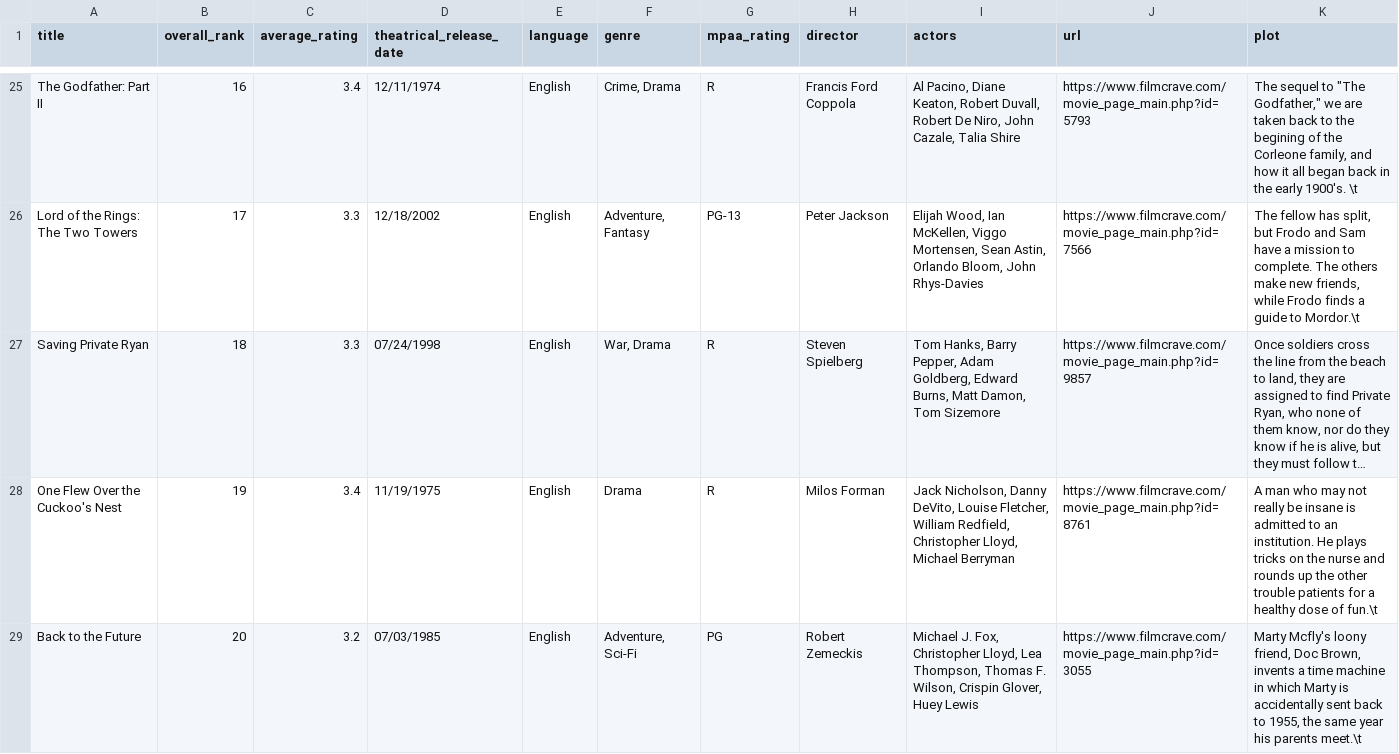
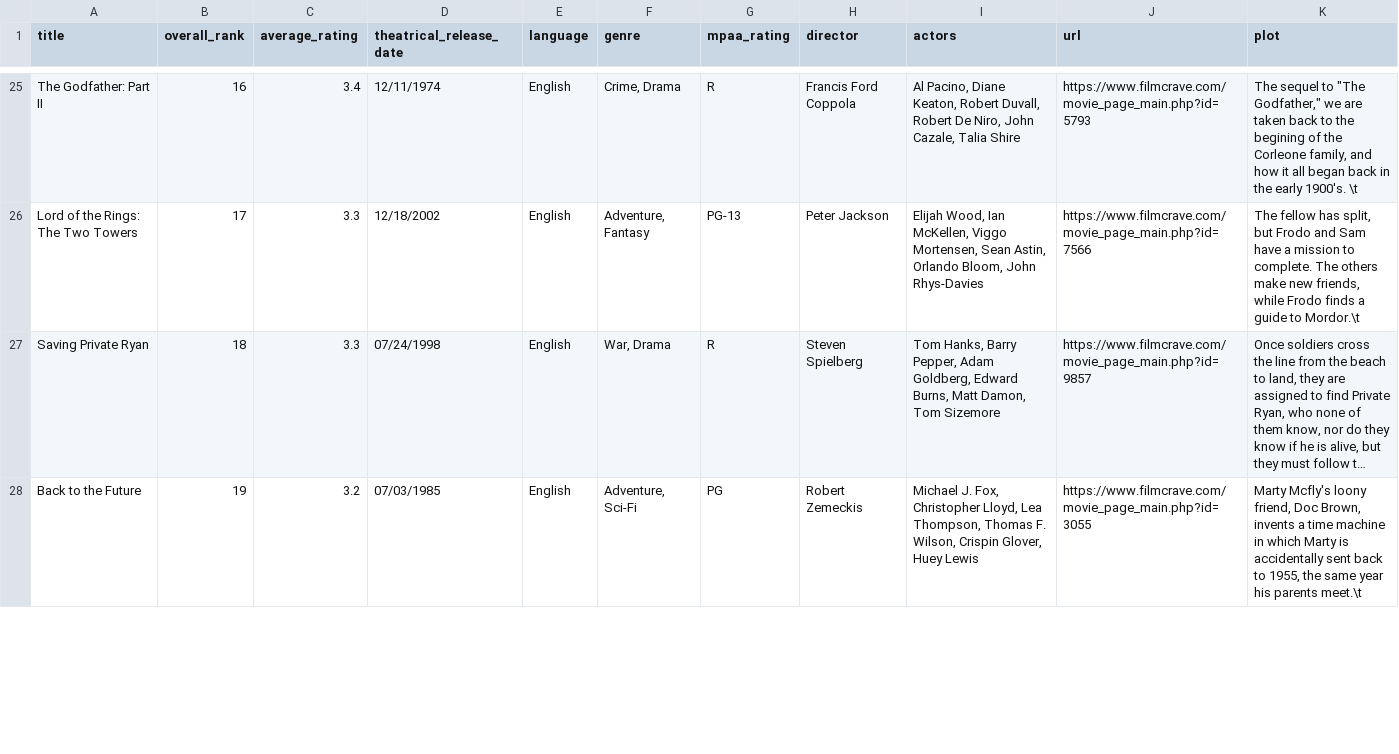
Before and after one commit to daemonchild/cardiffmet-dat5004-big-data-management, a CSV file: task_1/movie_data_100_utf8.csv, drawn as a sheet; only a part is shown, gaps mark what is left out; long unchanged cells end in …; removed rows and columns are numbered as before the commit, all else as after; the diff covers the shown part only; the diff names each change by its address in the sheet, - before the commit and + after, or states it on an @@ line.

```diff
--- a/task_1/movie_data_100_utf8.csv
+++ b/task_1/movie_data_100_utf8.csv
-row 28: One Flew Over the Cuckoo's Nest | 19 | 3.4 | 11/19/1975 | English | Drama | R | Milos Forman | Jack Nicholson, Danny DeVito, Louise Fletcher, William Redfield, Christopher Lloyd, Michael Berryman | https://www.filmcrave.com/movie_page_main.php?id=8761 | A man who may not really be insane is admitted to an institution. He plays tricks on the nurse and rounds up the other trouble patients for a healthy dose of fun.\t
-B28 (overall_rank): 20
+B28 (overall_rank): 19
```
Also changed, not shown: 6 added rows, 5 removed rows and 17 edited cells elsewhere in this file, 4 other files.
